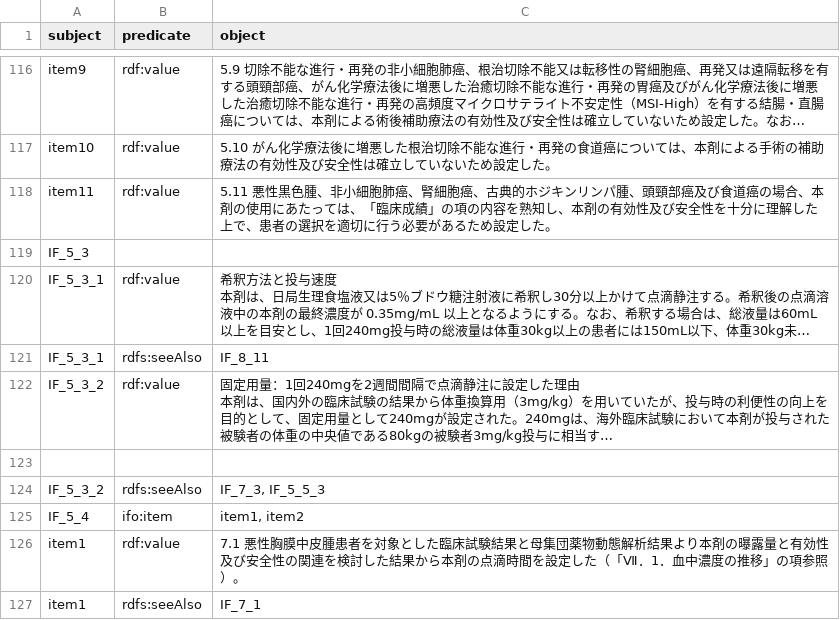
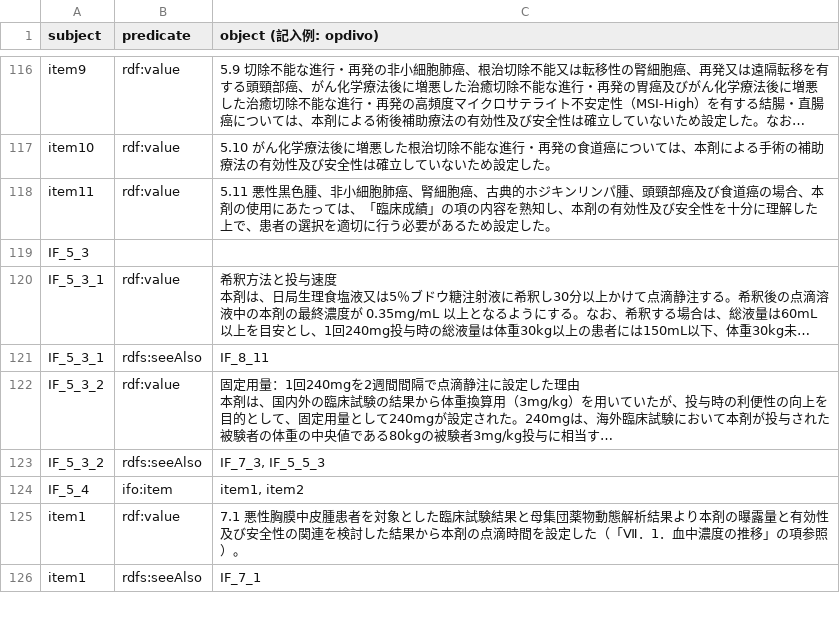
Before and after one commit to med2rdf/interview-form, a CSV file: drugs/opdivo/if.csv, drawn as a sheet; only a part is shown, gaps mark what is left out; long unchanged cells end in …; removed rows and columns are numbered as before the commit, all else as after; the diff covers the shown part only; the diff names each change by its address in the sheet, - before the commit and + after, or states it on an @@ line.

```diff
--- a/drugs/opdivo/if.csv
+++ b/drugs/opdivo/if.csv
-C1: object
+C1: object (記入例: opdivo)
-row 123: (empty)
```
Also changed, not shown: 5 added rows and 17 edited cells elsewhere in this file, 1 other file.
